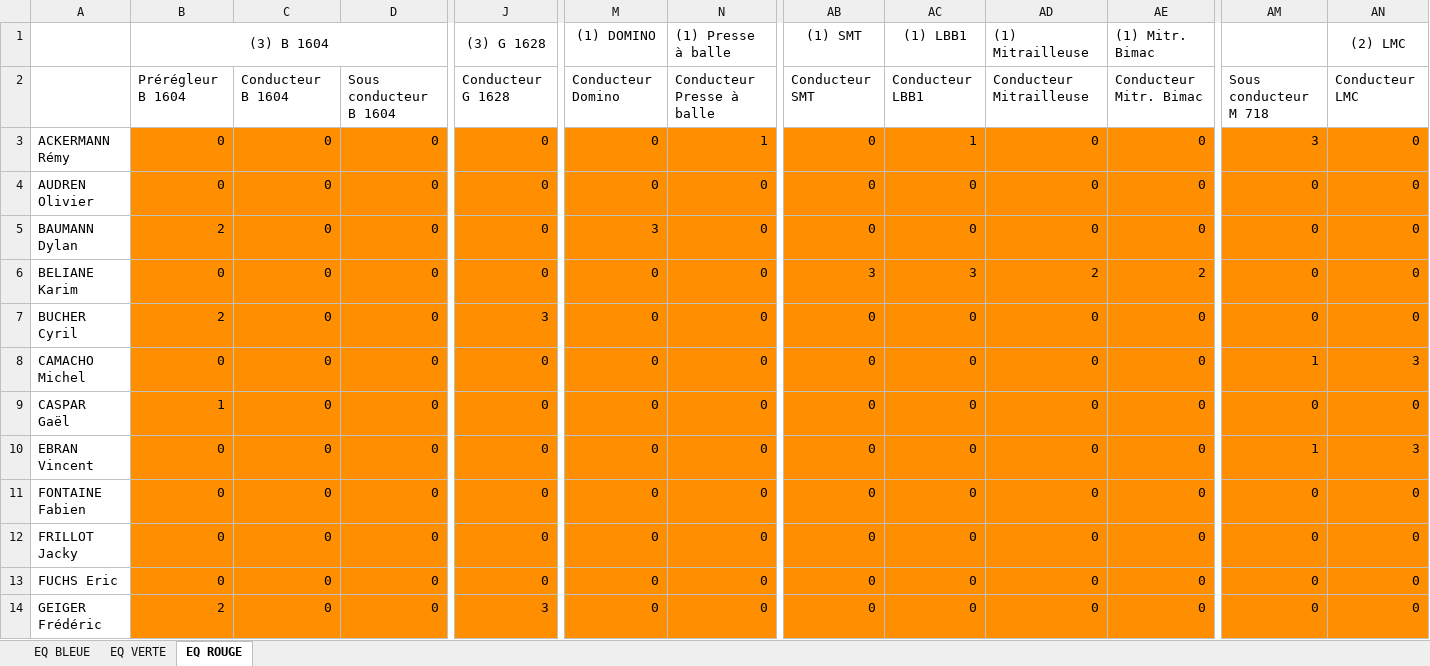
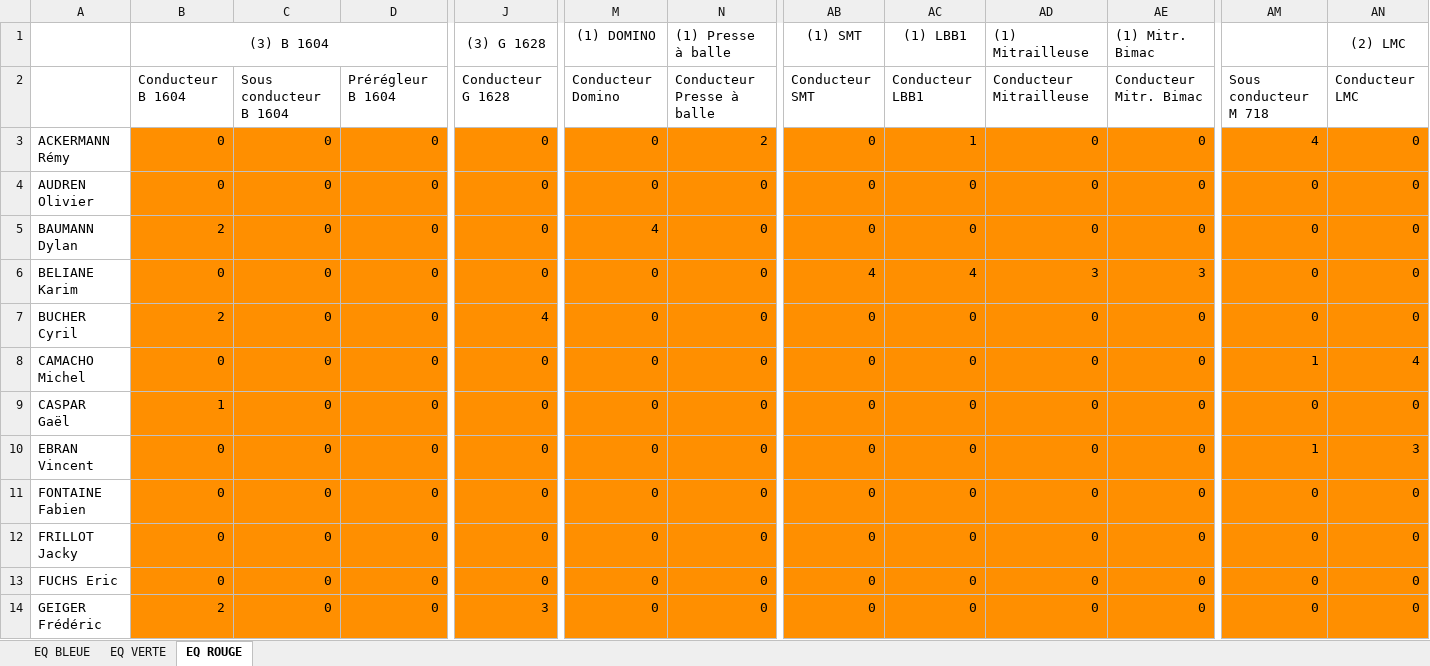
Before and after one commit to TisaneFruitRouge/dssmith-planning, an Excel workbook: Matrice de polyvalence.xlsx, sheet EQ ROUGE, drawn as a sheet; only a part is shown, gaps mark what is left out; values as stored, in another font and other column widths than the file's, no borders; conditional formats not drawn; the diff covers the shown part only; the diff names each change by its address in the sheet, - before the commit and + after, or states it on an @@ line.

```diff
--- a/Matrice de polyvalence.xlsx (sheet EQ ROUGE)
+++ b/Matrice de polyvalence.xlsx (sheet EQ ROUGE)
-B2 ((3) B 1604): Prérégleur B 1604
+B2 ((3) B 1604): Conducteur B 1604
-C2: Conducteur B 1604
+C2: Sous conducteur B 1604
-D2: Sous conducteur B 1604
+D2: Prérégleur B 1604
-N3 ((1) Presse à balle): 1
+N3 ((1) Presse à balle): 2
-AM3: 3
+AM3: 4
-M5 ((1) DOMINO): 3
+M5 ((1) DOMINO): 4
-AB6 ((1) SMT): 3
+AB6 ((1) SMT): 4
-AC6 ((1) LBB1): 3
+AC6 ((1) LBB1): 4
-AD6 ((1) Mitrailleuse): 2
+AD6 ((1) Mitrailleuse): 3
-AE6 ((1) Mitr. Bimac): 2
+AE6 ((1) Mitr. Bimac): 3
-J7 ((3) G 1628): 3
+J7 ((3) G 1628): 4
-AN8 ((2) LMC): 3
+AN8 ((2) LMC): 4
```
Also changed, not shown: 33 edited cells elsewhere in this sheet, sheet EQ VERTE, sheet EQ BLEUE, planning.xlsx, 21 other files.
